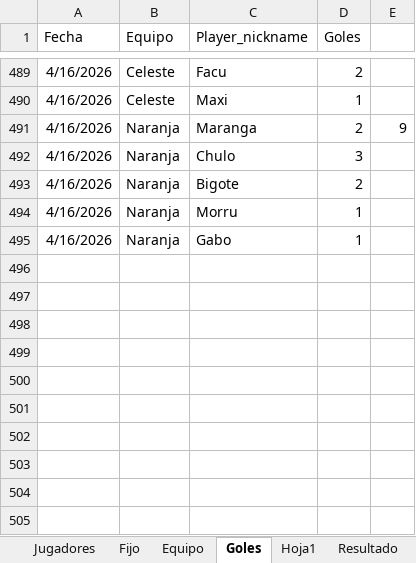
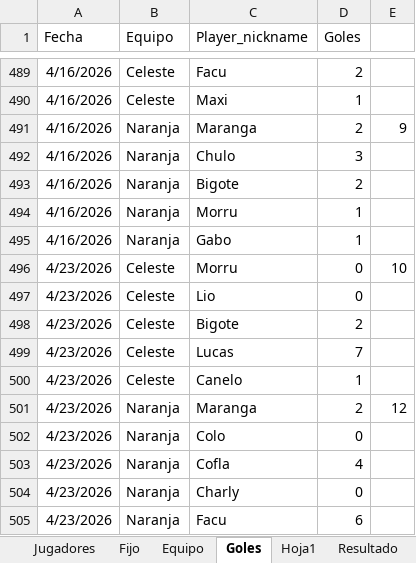
Before and after one commit to lladamartin/JuevesdelCorderoSusurrador, an Excel workbook: docs/Base Futbol Jueves del Cordero Susurrador.xlsx, sheet Goles, drawn as a sheet; only a part is shown, gaps mark what is left out; values as stored, in another font and other column widths than the file's, no borders; the diff names each change by its address in the sheet, - before the commit and + after, or states it on an @@ line.

```diff
--- a/docs/Base Futbol Jueves del Cordero Susurrador.xlsx (sheet Goles)
+++ b/docs/Base Futbol Jueves del Cordero Susurrador.xlsx (sheet Goles)
+row 496: 4/23/2026 | Celeste | Morru | 0 | 10
+row 497: 4/23/2026 | Celeste | Lio | 0
+row 498: 4/23/2026 | Celeste | Bigote | 2
+row 499: 4/23/2026 | Celeste | Lucas | 7
+row 500: 4/23/2026 | Celeste | Canelo | 1
+row 501: 4/23/2026 | Naranja | Maranga | 2 | 12
+row 502: 4/23/2026 | Naranja | Colo | 0
+row 503: 4/23/2026 | Naranja | Cofla | 4
+row 504: 4/23/2026 | Naranja | Charly | 0
+row 505: 4/23/2026 | Naranja | Facu | 6
```
Also changed, not shown: 1 other file.
